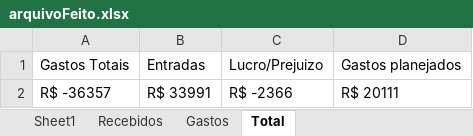
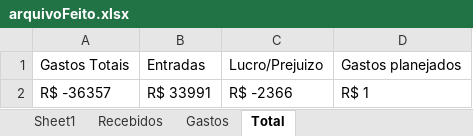
Before and after one commit to Edugiyuu/Testing, an Excel workbook: ArquivosFeitos/arquivoFeito.xlsx, sheet Total, drawn as a sheet; values as stored, in another font and other column widths than the file's, no borders; the diff names each change by its address in the sheet, - before the commit and + after, or states it on an @@ line.

```diff
--- a/ArquivosFeitos/arquivoFeito.xlsx (sheet Total)
+++ b/ArquivosFeitos/arquivoFeito.xlsx (sheet Total)
-D2: R$ 20111
+D2: R$ 1
```
Also changed, not shown: sheet Recebidos, sheet Gastos, 18 other files.
